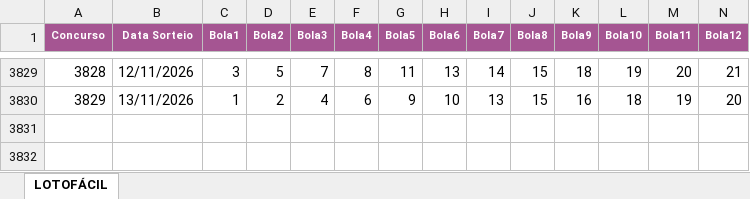
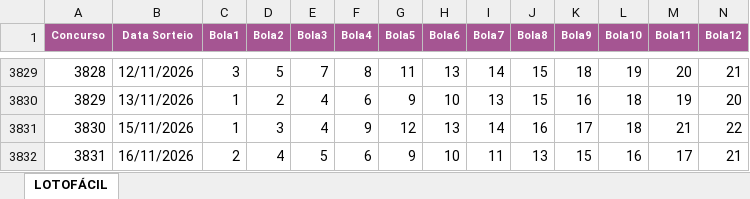
Before and after one commit to edemc2-df/loterias, an Excel workbook: loteria_app/data/Lotofacil.xlsx, sheet LOTOFÁCIL, drawn as a sheet; only a part is shown, gaps mark what is left out; values as stored, in another font and other column widths than the file's, no borders; rows hold the shown columns only; the diff names each change by its address in the sheet, - before the commit and + after, or states it on an @@ line.

```diff
--- a/loteria_app/data/Lotofacil.xlsx (sheet LOTOFÁCIL)
+++ b/loteria_app/data/Lotofacil.xlsx (sheet LOTOFÁCIL)
+row 3831: 3830 | 15/11/2026 | 1 | 3 | 4 | 9 | 12 | 13 | 14 | 16 | 17 | 18 | 21 | 22
+row 3832: 3831 | 16/11/2026 | 2 | 4 | 5 | 6 | 9 | 10 | 11 | 13 | 15 | 16 | 17 | 21
```
Also changed, not shown: loteria_app/data/Mega-Sena.xlsx, loteria_app/data/Quina.xlsx.
